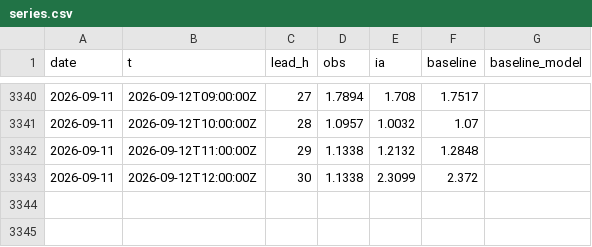
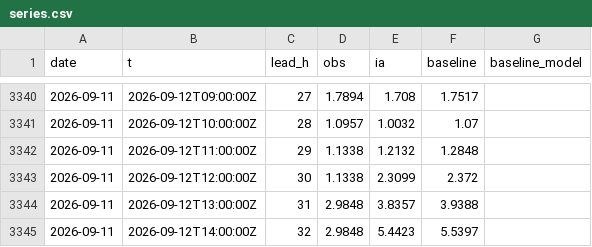
Before and after one commit to Matt29/metocean-ai-scoreboard, a CSV file: data/brest/series.csv, drawn as a sheet; only a part is shown, gaps mark what is left out.

```diff
--- a/data/brest/series.csv
+++ b/data/brest/series.csv
@@ -3343 +3343,3 @@ date,t,lead_h,obs,ia,baseline,baseline_model
 2026-09-11,2026-09-12T12:00:00Z,30,1.1338,2.3099,2.372,
+2026-09-11,2026-09-12T13:00:00Z,31,2.9848,3.8357,3.9388,
+2026-09-11,2026-09-12T14:00:00Z,32,2.9848,5.4423,5.5397,
```
Also changed, not shown: data/cherbourg-vent/series.csv, data/dieppe/series.csv, 19 other files.
